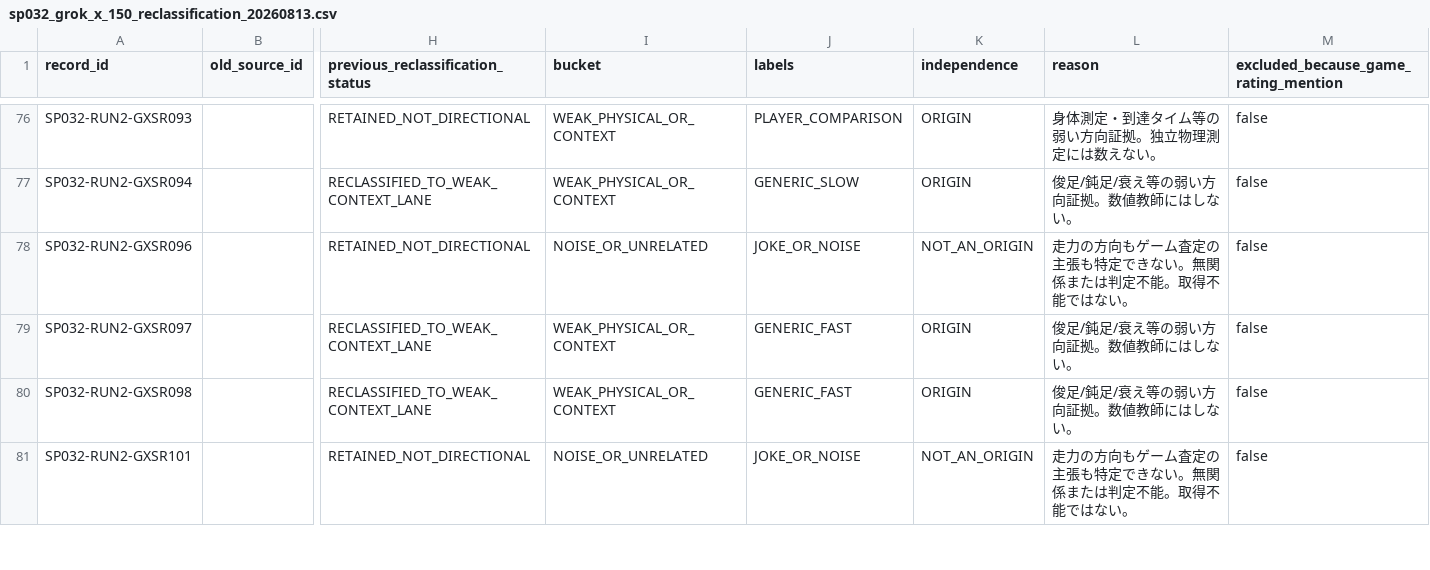
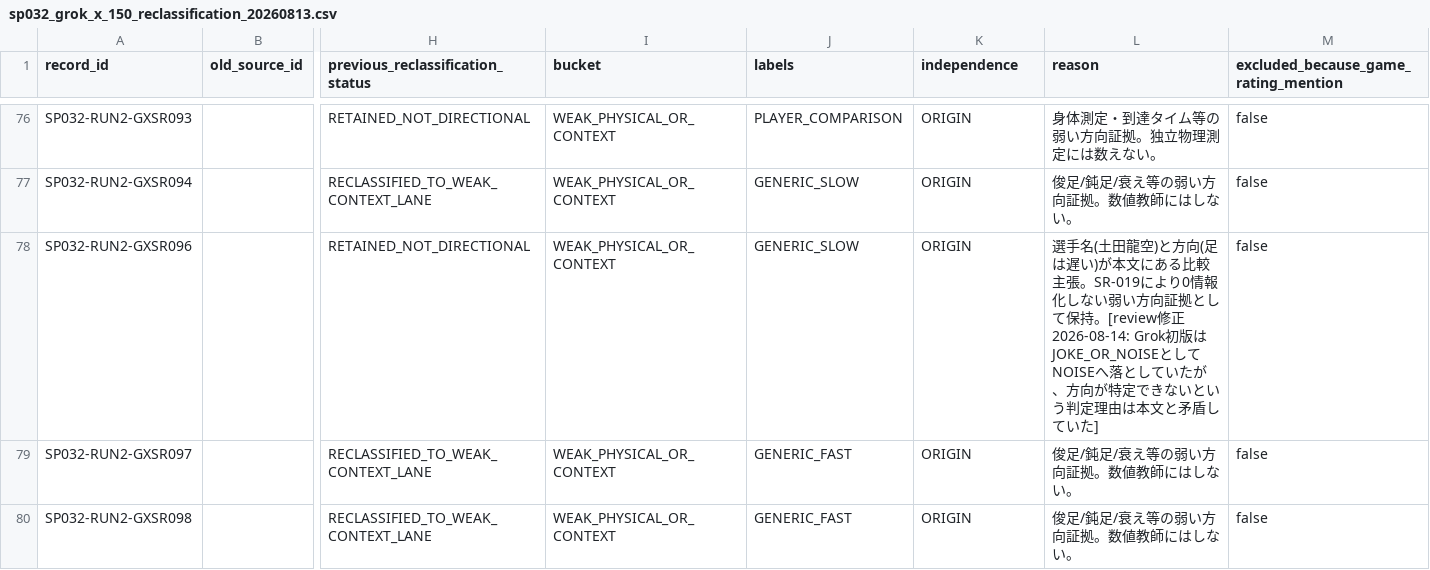
Before and after one commit to L-carp55/pawapuro-pennant-gpt-handoff, a CSV file: outputs/derived/sp032_grok_x_150_reclassification_20260813.csv, drawn as a sheet; only a part is shown, gaps mark what is left out; the shorter side is filled out with more unchanged rows; the diff names each change by its address in the sheet, - before the commit and + after, or states it on an @@ line.

Commit message:
Review fix: SP-032 過剰除外1件 + SP-033/034 YouTube分類3欠陥
【SP-032/036/037】APPROVE_WITH_FIX
- 件数不一致の source of truth を確定: jsonl/csv(正規パース150件)/qa/registry が
  6/86/58 で一致し、audit md のみ 6/85/59 と誤記 → md を訂正
- ★過剰除外1件を訂正: SP032-RUN2-GXSR096「土田龍空の方が足は遅いかも…」は
  選手名と方向が本文にあるのに JOKE_OR_NOISE で NOISE 化。SR-019(genericな
  俊足/鈍足を0情報化しない)違反かつ EX-011 OVERSTRICT_REOPEN への逆戻り。
  土田龍空は現行100人の対象選手。WEAK/GENERIC_SLOW/ORIGIN へ訂正
  → 確定値 6/87/57 を jsonl・csv・qa json・md・registry へ同時反映
- APPROVE: schema正規化はcanon指摘3件(lane大小/classification形式/event_id空)を全解消。
  raw は差分ゼロ・raw_sha256 を473行全件保持。SP-037 dedupe は水増し0で健全

【SP-033/034】APPROVE_WITH_FIX
- ★mapped=0 は accepted としては妥当だが「100人に言及が無い」意味ではない。
  player mapping がフルネーム完全一致のみで、「足が速い山川」(山川穂高=100人に実在)
  を構造的に取りこぼしていた
- F-1 PLAYER_COMPARISON: 「と比べ」単独発火を速度語同伴へ限定。
  PS4/球団/他ゲーム比較の誤検出 6→1
- F-2 姓candidate層を新設(ロースター内で姓が一意な場合のみ)。243件を可視化。
  ★自動採用しない——「足が速い山川」は皮肉の可能性が高く(鈍足で知られる長距離砲)、
  自動採用は方向が反転した証拠の注入になる
- F-3 event_id を選手別へ分割。1動画内の別選手を1originへ潰さないため。
  現状フルネーム一致0件のため不活性(latent fix)
- 同一場面の水増し防止は維持(選手未特定行は動画単位のまま)

QA PASS維持

```diff
--- a/outputs/derived/sp032_grok_x_150_reclassification_20260813.csv
+++ b/outputs/derived/sp032_grok_x_150_reclassification_20260813.csv
-I78 (bucket): NOISE_OR_UNRELATED
+I78 (bucket): WEAK_PHYSICAL_OR_CONTEXT
-J78 (labels): JOKE_OR_NOISE
+J78 (labels): GENERIC_SLOW
-K78 (independence): NOT_AN_ORIGIN
+K78 (independence): ORIGIN
-L78 (reason): 走力の方向もゲーム査定の主張も特定できない。無関係または判定不能。取得不能ではない。
+L78 (reason): 選手名(土田龍空)と方向(足は遅い)が本文にある比較主張。SR-019により0情報化しない弱い方向証拠として保持。[review修正2026-08-14: Grok初版はJOKE_OR_NOISEとしてNOISEへ落としていたが、方向が特定できないという判定理由は本文と矛盾していた]
```
Also changed, not shown: docs/state/speed_task_registry.tsv, 7 other files.
